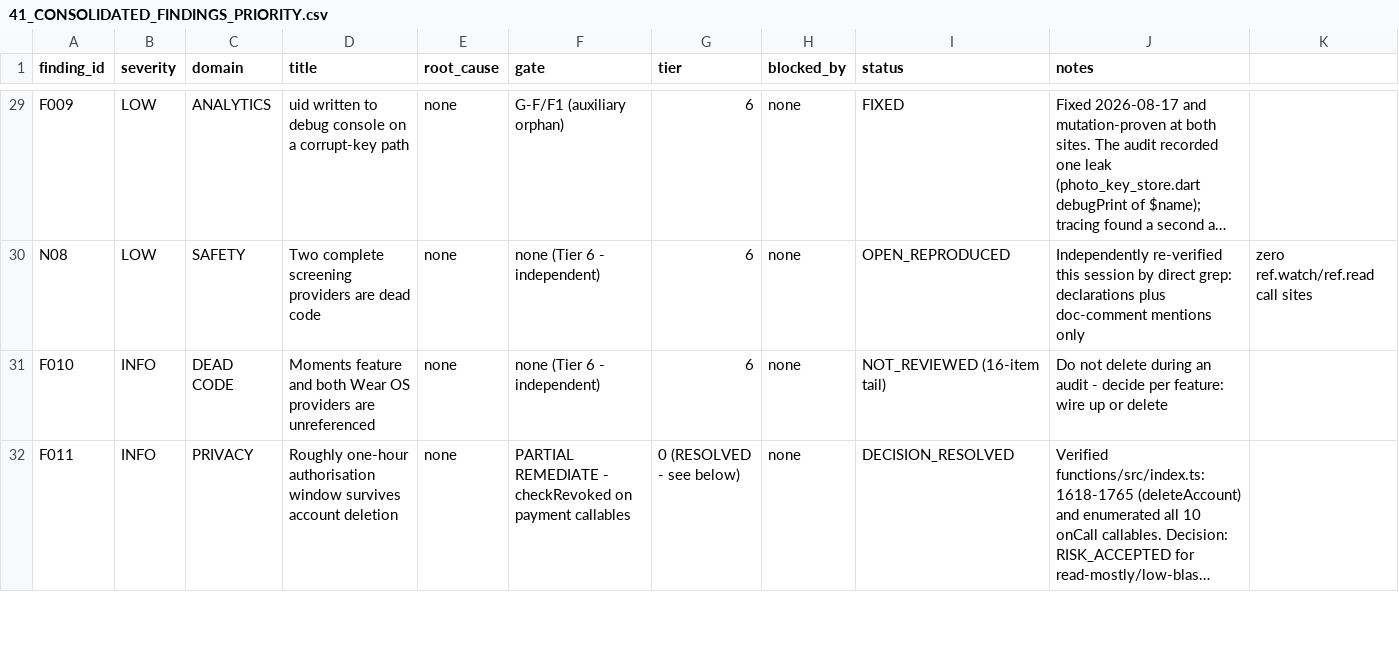
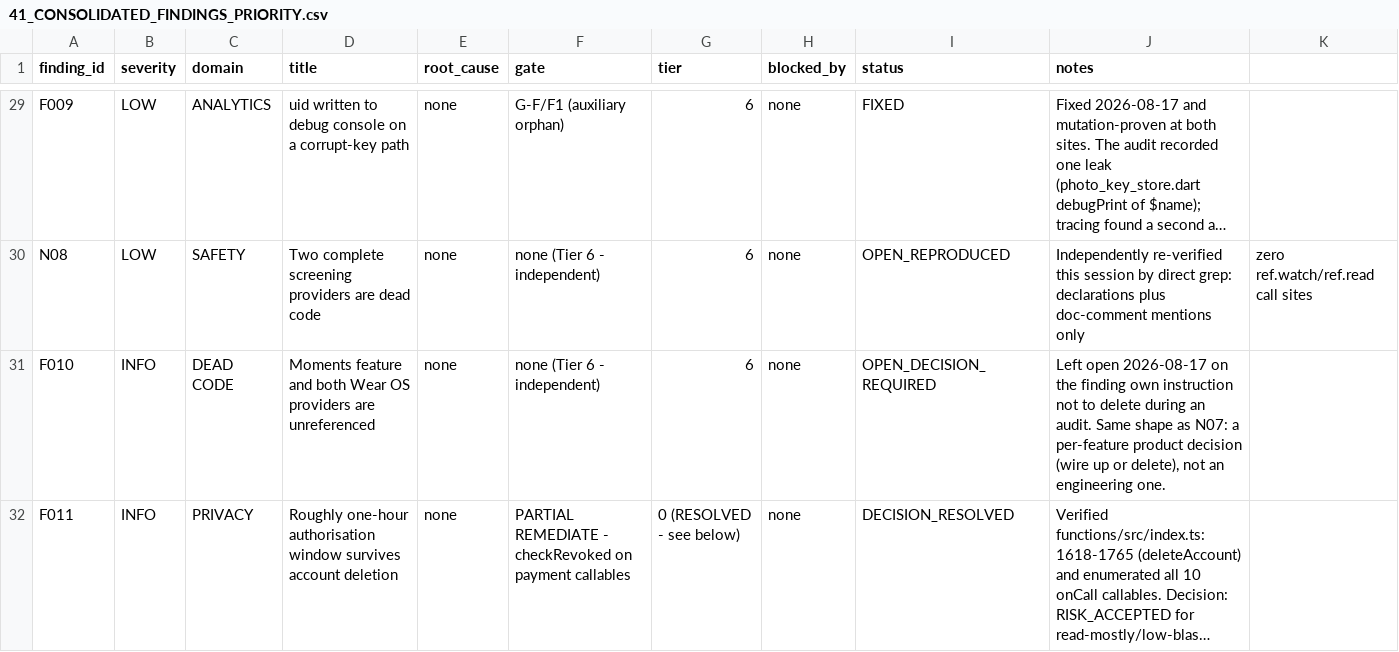
Before and after one commit to xLZDx/Fitness-App, a CSV file: core/audits/FULL_PROJECT_AUDIT_2026-08-16_REVIEW/41_CONSOLIDATED_FINDINGS_PRIORITY.csv, drawn as a sheet; only a part is shown, gaps mark what is left out; long unchanged cells end in …; the diff covers the shown part only; the diff names each change by its address in the sheet, - before the commit and + after, or states it on an @@ line.

```diff
--- a/core/audits/FULL_PROJECT_AUDIT_2026-08-16_REVIEW/41_CONSOLIDATED_FINDINGS_PRIORITY.csv
+++ b/core/audits/FULL_PROJECT_AUDIT_2026-08-16_REVIEW/41_CONSOLIDATED_FINDINGS_PRIORITY.csv
-I31 (status): NOT_REVIEWED (16-item tail)
+I31 (status): OPEN_DECISION_REQUIRED
-J31 (notes): Do not delete during an audit - decide per feature: wire up or delete
+J31 (notes): Left open 2026-08-17 on the finding own instruction not to delete during an audit. Same shape as N07: a per-feature product decision (wire up or delete), not an engineering one.
```
Also changed, not shown: 4 edited cells elsewhere in this file, 2 other files.
